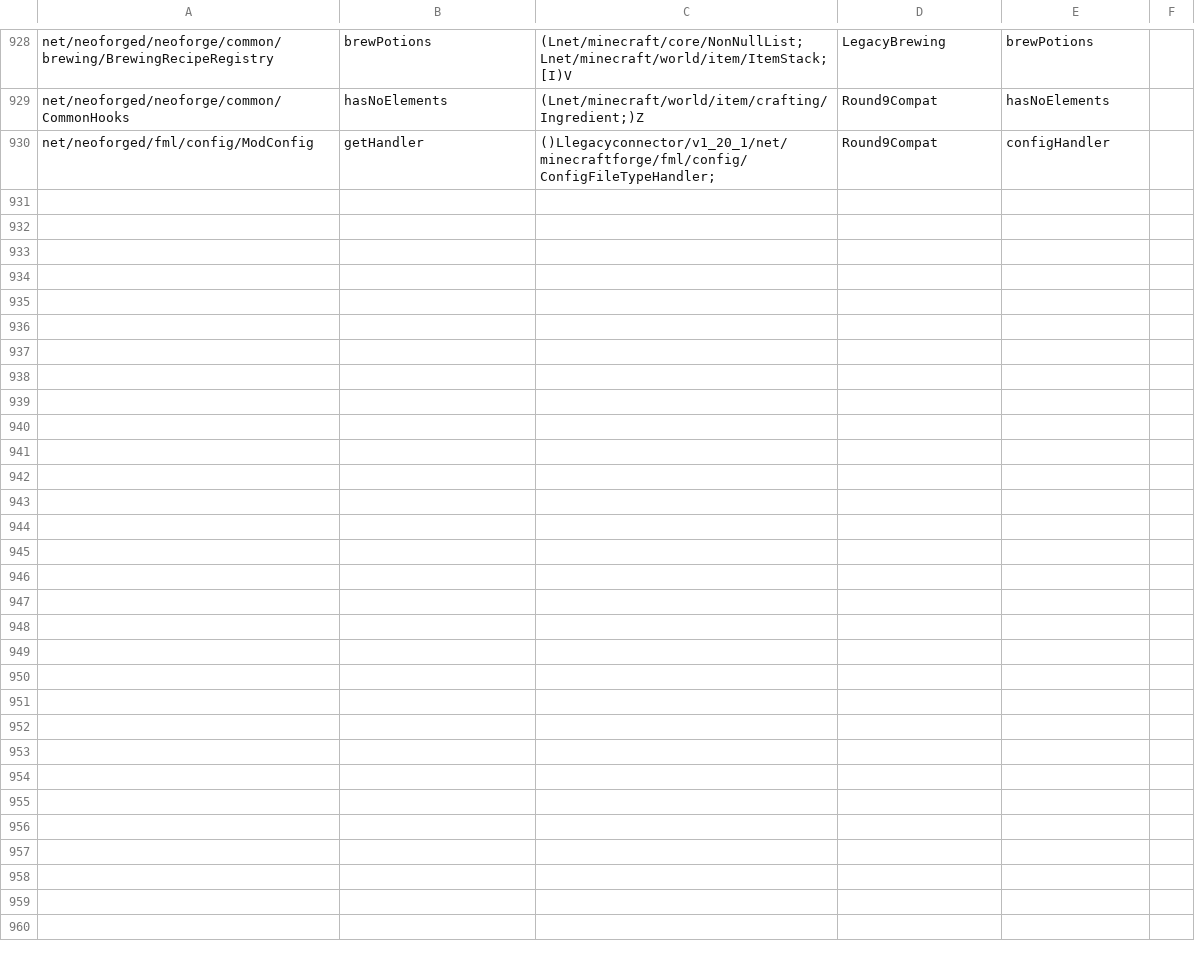
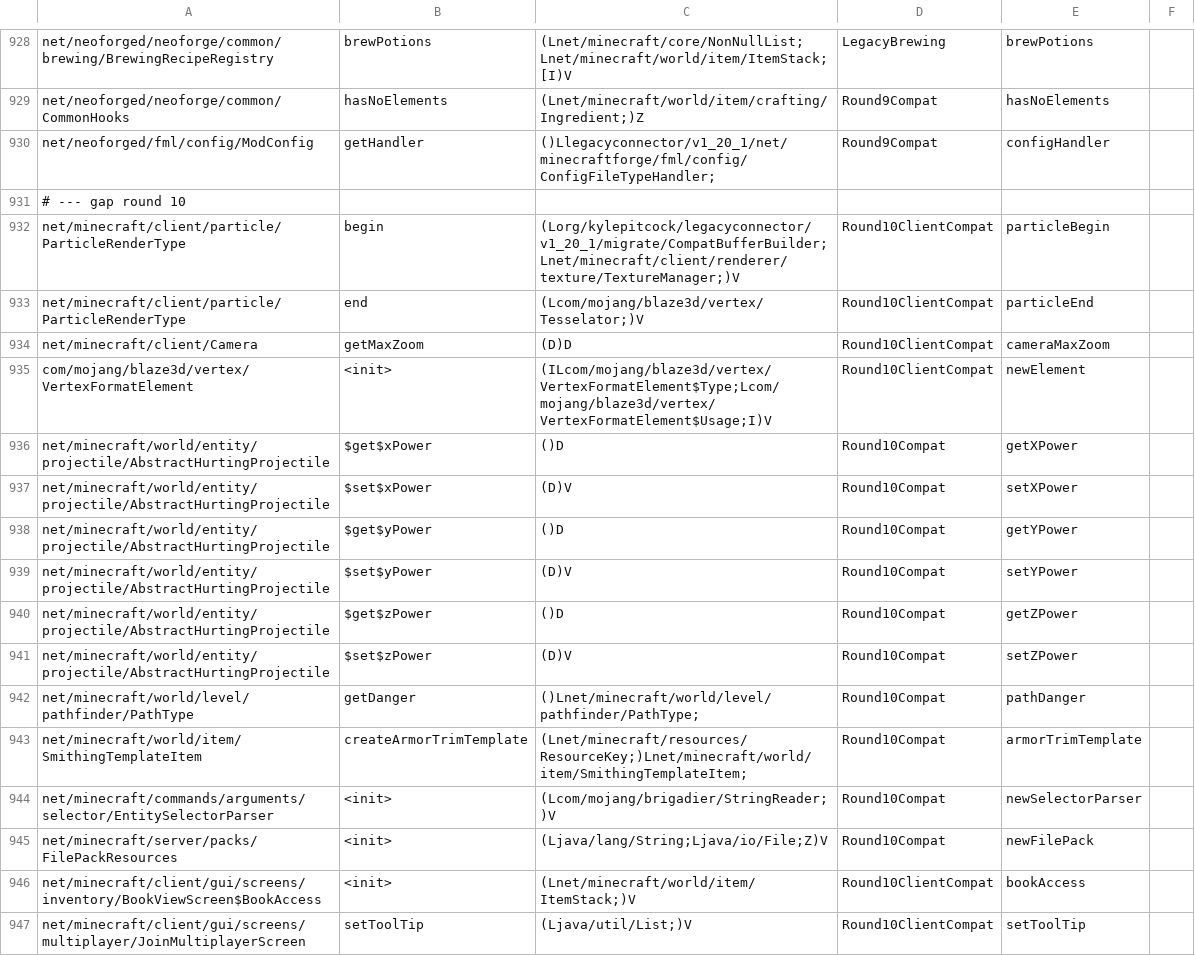
Before and after one commit to kylepitcock/Legacy-Connector, a TSV file: loader/src/main/resources/legacyconnector/forward/1.20.1/mc-calls.tsv, drawn as a sheet; only a part is shown, gaps mark what is left out; the diff names each change by its address in the sheet, - before the commit and + after, or states it on an @@ line.

```diff
--- a/loader/src/main/resources/legacyconnector/forward/1.20.1/mc-calls.tsv
+++ b/loader/src/main/resources/legacyconnector/forward/1.20.1/mc-calls.tsv
+row 931: # --- gap round 10
+row 932: net/minecraft/client/particle/ParticleRenderType | begin | (Lorg/kylepitcock/legacyconnector/v1_20_1/migrate/CompatBufferBuilder;Lnet/minecraft/client/renderer/texture/TextureManager;)V | Round10ClientCompat | particleBegin
+row 933: net/minecraft/client/particle/ParticleRenderType | end | (Lcom/mojang/blaze3d/vertex/Tesselator;)V | Round10ClientCompat | particleEnd
+row 934: net/minecraft/client/Camera | getMaxZoom | (D)D | Round10ClientCompat | cameraMaxZoom
+row 935: com/mojang/blaze3d/vertex/VertexFormatElement | <init> | (ILcom/mojang/blaze3d/vertex/VertexFormatElement$Type;Lcom/mojang/blaze3d/vertex/VertexFormatElement$Usage;I)V | Round10ClientCompat | newElement
+row 936: net/minecraft/world/entity/projectile/AbstractHurtingProjectile | $get$xPower | ()D | Round10Compat | getXPower
+row 937: net/minecraft/world/entity/projectile/AbstractHurtingProjectile | $set$xPower | (D)V | Round10Compat | setXPower
+row 938: net/minecraft/world/entity/projectile/AbstractHurtingProjectile | $get$yPower | ()D | Round10Compat | getYPower
+row 939: net/minecraft/world/entity/projectile/AbstractHurtingProjectile | $set$yPower | (D)V | Round10Compat | setYPower
+row 940: net/minecraft/world/entity/projectile/AbstractHurtingProjectile | $get$zPower | ()D | Round10Compat | getZPower
+row 941: net/minecraft/world/entity/projectile/AbstractHurtingProjectile | $set$zPower | (D)V | Round10Compat | setZPower
+row 942: net/minecraft/world/level/pathfinder/PathType | getDanger | ()Lnet/minecraft/world/level/pathfinder/PathType; | Round10Compat | pathDanger
+row 943: net/minecraft/world/item/SmithingTemplateItem | createArmorTrimTemplate | (Lnet/minecraft/resources/ResourceKey;)Lnet/minecraft/world/item/SmithingTemplateItem; | Round10Compat | armorTrimTemplate
+row 944: net/minecraft/commands/arguments/selector/EntitySelectorParser | <init> | (Lcom/mojang/brigadier/StringReader;)V | Round10Compat | newSelectorParser
+row 945: net/minecraft/server/packs/FilePackResources | <init> | (Ljava/lang/String;Ljava/io/File;Z)V | Round10Compat | newFilePack
+row 946: net/minecraft/client/gui/screens/inventory/BookViewScreen$BookAccess | <init> | (Lnet/minecraft/world/item/ItemStack;)V | Round10ClientCompat | bookAccess
+row 947: net/minecraft/client/gui/screens/multiplayer/JoinMultiplayerScreen | setToolTip | (Ljava/util/List;)V | Round10ClientCompat | setToolTip
```
Also changed, not shown: loader/src/main/resources/legacyconnector/forward/1.20.1/mc-bridges.tsv, loader/src/main/resources/legacyconnector/forward/1.20.1/mc-classes.tsv, 19 other files.
